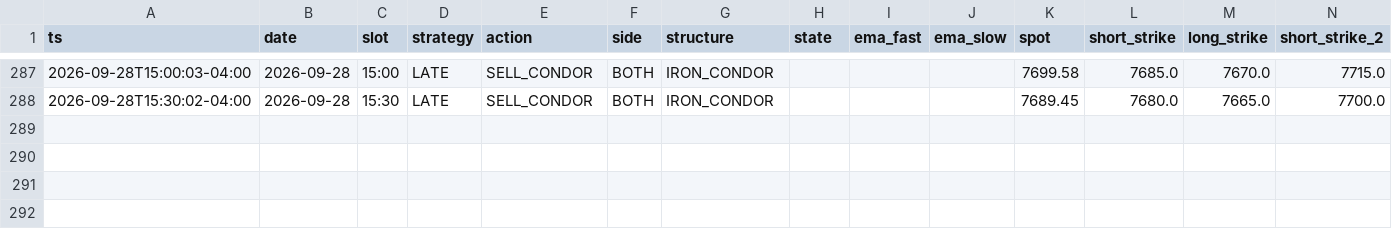
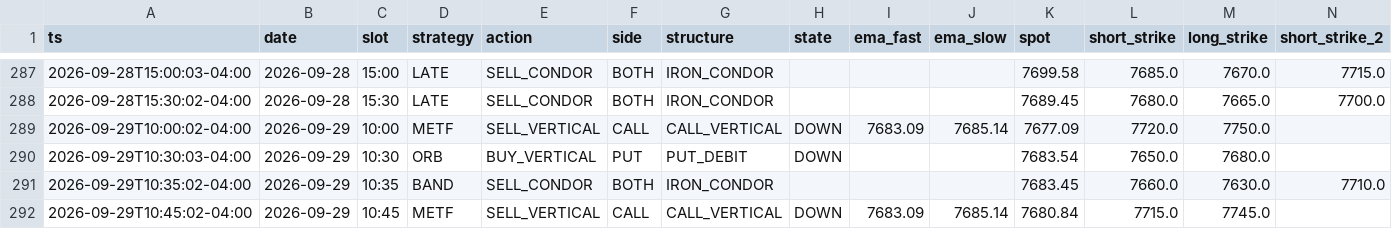
Before and after one commit to alwahedi-netizen/spx-0DTE-v1, a CSV file: data/paper/signals.csv, drawn as a sheet; only a part is shown, gaps mark what is left out; rows hold the shown columns only; the diff names each change by its address in the sheet, - before the commit and + after, or states it on an @@ line.

```diff
--- a/data/paper/signals.csv
+++ b/data/paper/signals.csv
+row 289: 2026-09-29T10:00:02-04:00 | 2026-09-29 | 10:00 | METF | SELL_VERTICAL | CALL | CALL_VERTICAL | DOWN | 7683.09 | 7685.14 | 7677.09 | 7720.0 | 7750.0
+row 290: 2026-09-29T10:30:03-04:00 | 2026-09-29 | 10:30 | ORB | BUY_VERTICAL | PUT | PUT_DEBIT | DOWN |  |  | 7683.54 | 7650.0 | 7680.0
+row 291: 2026-09-29T10:35:02-04:00 | 2026-09-29 | 10:35 | BAND | SELL_CONDOR | BOTH | IRON_CONDOR |  |  |  | 7683.45 | 7660.0 | 7630.0 | 7710.0
+row 292: 2026-09-29T10:45:02-04:00 | 2026-09-29 | 10:45 | METF | SELL_VERTICAL | CALL | CALL_VERTICAL | DOWN | 7683.09 | 7685.14 | 7680.84 | 7715.0 | 7745.0
```
Also changed, not shown: data/paper/band.csv, data/paper/positions.csv, 2 other files.
